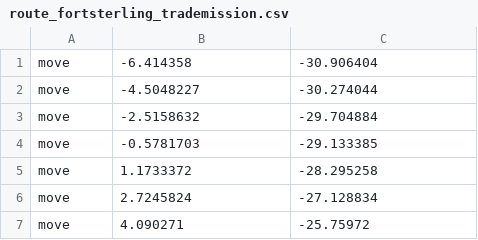
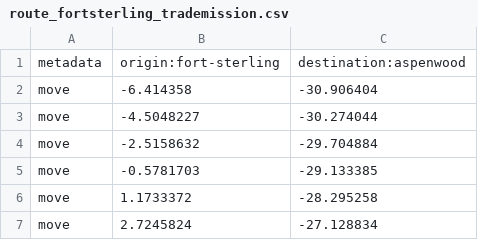
Before and after one commit to kpolicar/oryxbot, a CSV file: OryxBot.Client.Windows/Bot/Resources/route_fortsterling_trademission.csv, drawn as a sheet; only a part is shown; the shorter side is filled out with more unchanged rows; the diff names each change by its address in the sheet, - before the commit and + after, or states it on an @@ line.

```diff
--- a/OryxBot.Client.Windows/Bot/Resources/route_fortsterling_trademission.csv
+++ b/OryxBot.Client.Windows/Bot/Resources/route_fortsterling_trademission.csv
+row 1: metadata | origin:fort-sterling | destination:aspenwood
```
Also changed, not shown: OryxBot.Client.Windows/Bot/Resources/route_bridgewatch_trademission.csv, OryxBot.Client.Windows/Bot/Resources/route_caerleon_trademission_back.csv, 12 other files.
